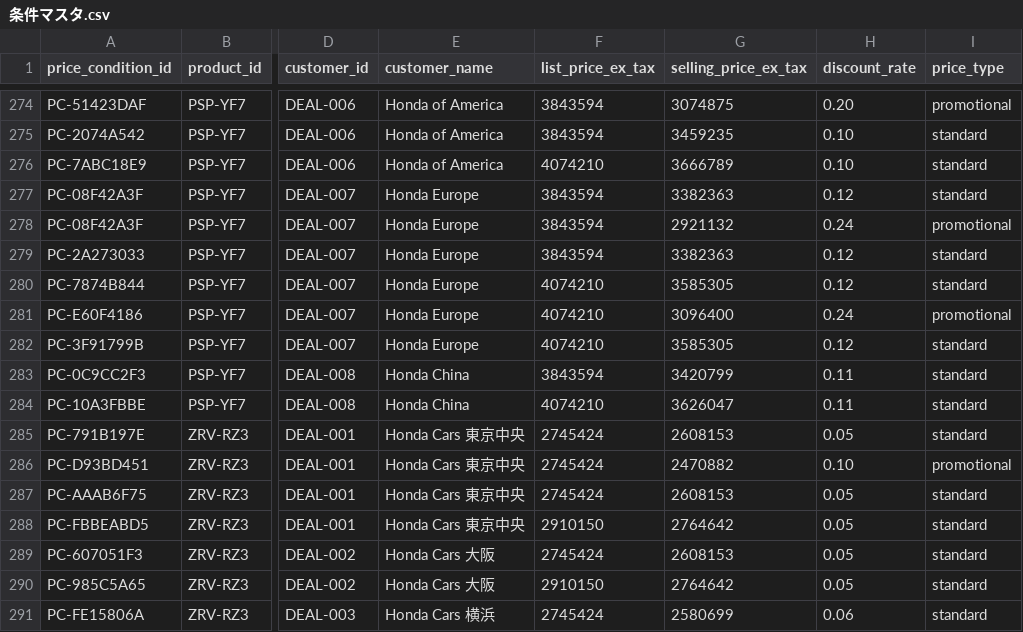
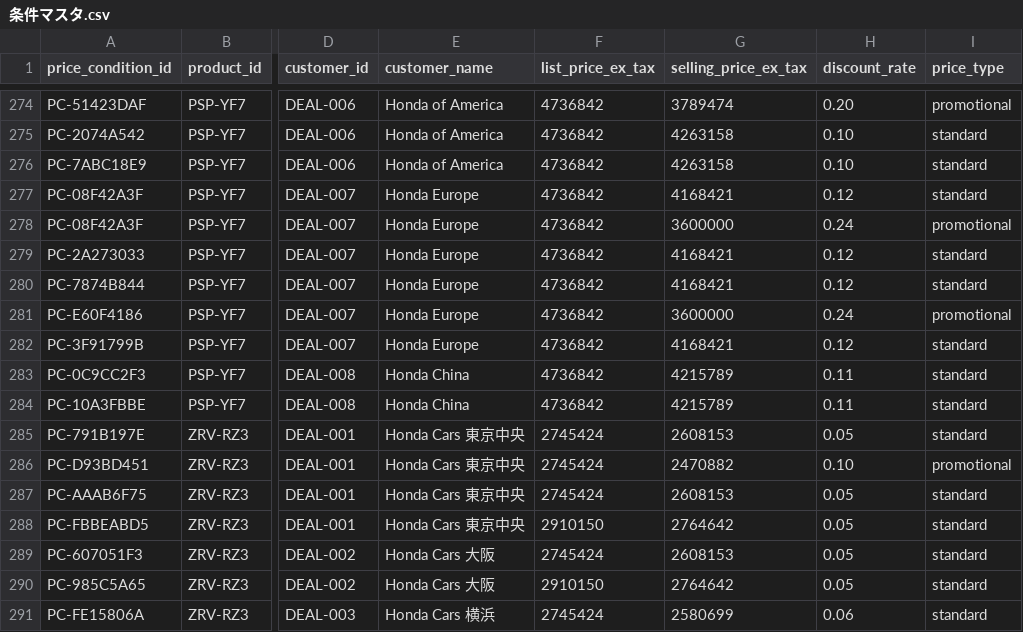
Before and after one commit to hikarujitosho/ForStep2, a CSV file: data/Bronze/ERP/条件マスタ.csv, drawn as a sheet; only a part is shown, gaps mark what is left out; the diff covers the shown part only; the diff names each change by its address in the sheet, - before the commit and + after, or states it on an @@ line.

```diff
--- a/data/Bronze/ERP/条件マスタ.csv
+++ b/data/Bronze/ERP/条件マスタ.csv
-F274:F275 (list_price_ex_tax): 3843594
+F274:F275 (list_price_ex_tax): 4736842
-G274 (selling_price_ex_tax): 3074875
+G274 (selling_price_ex_tax): 3789474
-G275 (selling_price_ex_tax): 3459235
+G275 (selling_price_ex_tax): 4263158
-F276 (list_price_ex_tax): 4074210
+F276 (list_price_ex_tax): 4736842
-G276 (selling_price_ex_tax): 3666789
+G276 (selling_price_ex_tax): 4263158
-F277:F279 (list_price_ex_tax): 3843594
+F277:F279 (list_price_ex_tax): 4736842
-G277 (selling_price_ex_tax): 3382363
+G277 (selling_price_ex_tax): 4168421
-G278 (selling_price_ex_tax): 2921132
+G278 (selling_price_ex_tax): 3600000
-G279 (selling_price_ex_tax): 3382363
+G279 (selling_price_ex_tax): 4168421
-F280:F282 (list_price_ex_tax): 4074210
+F280:F282 (list_price_ex_tax): 4736842
-G280 (selling_price_ex_tax): 3585305
+G280 (selling_price_ex_tax): 4168421
-G281 (selling_price_ex_tax): 3096400
+G281 (selling_price_ex_tax): 3600000
-G282 (selling_price_ex_tax): 3585305
+G282 (selling_price_ex_tax): 4168421
-F283 (list_price_ex_tax): 3843594
+F283 (list_price_ex_tax): 4736842
-G283 (selling_price_ex_tax): 3420799
+G283 (selling_price_ex_tax): 4215789
-F284 (list_price_ex_tax): 4074210
+F284 (list_price_ex_tax): 4736842
-G284 (selling_price_ex_tax): 3626047
+G284 (selling_price_ex_tax): 4215789
```
Also changed, not shown: 42 edited cells elsewhere in this file, 11 other files.
